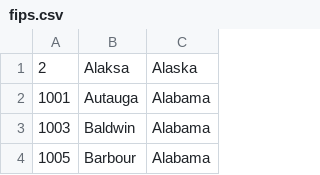
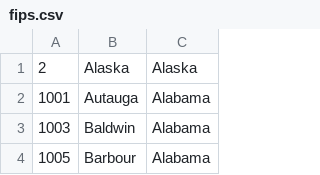
Before and after one commit to BSmith114/presidential-vote-by-county, a CSV file: data/geo/fips/fips.csv, drawn as a sheet; only a part is shown.

```diff
--- a/data/geo/fips/fips.csv
+++ b/data/geo/fips/fips.csv
@@ -1,2 +1,2 @@
-2,Alaksa,Alaska
+2,Alaska,Alaska
 1001,Autauga,Alabama
```
Also changed, not shown: 1 other file.
